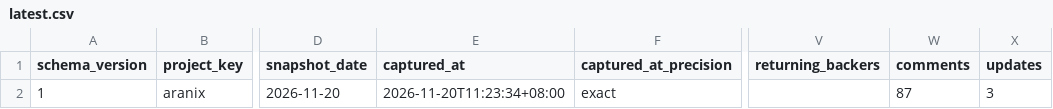
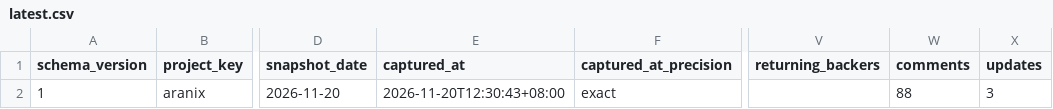
Before and after one commit to airseekers/kickstarter-dashboard, a CSV file: data/aranix/latest.csv, drawn as a sheet; only a part is shown, gaps mark what is left out; the diff names each change by its address in the sheet, - before the commit and + after, or states it on an @@ line.

```diff
--- a/data/aranix/latest.csv
+++ b/data/aranix/latest.csv
-E2 (captured_at): 2026-11-20T11:23:34+08:00
+E2 (captured_at): 2026-11-20T12:30:43+08:00
-W2 (comments): 87
+W2 (comments): 88
```
Also changed, not shown: 8 other files.
